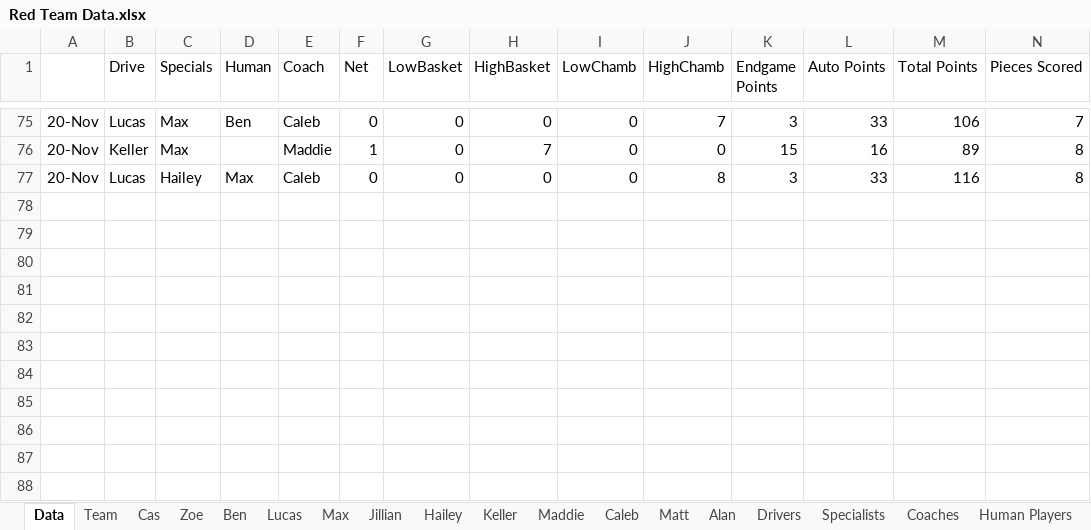
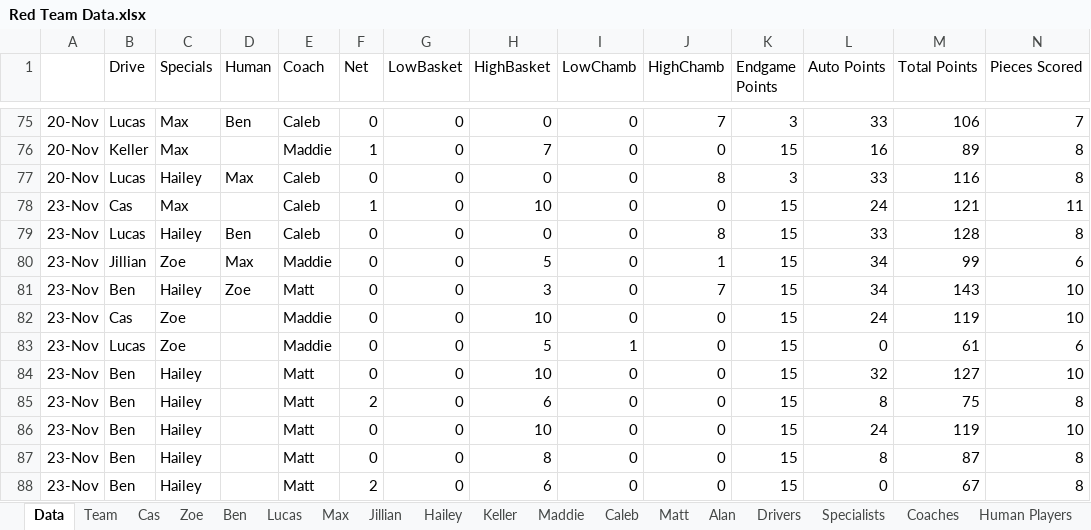
Before and after one commit to mahall05/FTC-Stats-2024, an Excel workbook: FTC Stats 2024/Red Team Data.xlsx, sheet Data, drawn as a sheet; only a part is shown, gaps mark what is left out; values as stored, in another font and other column widths than the file's, no borders; rows hold the shown columns only; the diff names each change by its address in the sheet, - before the commit and + after, or states it on an @@ line.

Commit message:
Coloma Data

```diff
--- a/FTC Stats 2024/Red Team Data.xlsx (sheet Data)
+++ b/FTC Stats 2024/Red Team Data.xlsx (sheet Data)
+row 78: 23-Nov | Cas | Max |  | Caleb | 1 | 0 | 10 | 0 | 0 | 15 | 24 | 121 | 11
+row 79: 23-Nov | Lucas | Hailey | Ben | Caleb | 0 | 0 | 0 | 0 | 8 | 15 | 33 | 128 | 8
+row 80: 23-Nov | Jillian | Zoe | Max | Maddie | 0 | 0 | 5 | 0 | 1 | 15 | 34 | 99 | 6
+row 81: 23-Nov | Ben | Hailey | Zoe | Matt | 0 | 0 | 3 | 0 | 7 | 15 | 34 | 143 | 10
+row 82: 23-Nov | Cas | Zoe |  | Maddie | 0 | 0 | 10 | 0 | 0 | 15 | 24 | 119 | 10
+row 83: 23-Nov | Lucas | Zoe |  | Maddie | 0 | 0 | 5 | 1 | 0 | 15 | 0 | 61 | 6
+row 84: 23-Nov | Ben | Hailey |  | Matt | 0 | 0 | 10 | 0 | 0 | 15 | 32 | 127 | 10
+row 85: 23-Nov | Ben | Hailey |  | Matt | 2 | 0 | 6 | 0 | 0 | 15 | 8 | 75 | 8
+row 86: 23-Nov | Ben | Hailey |  | Matt | 0 | 0 | 10 | 0 | 0 | 15 | 24 | 119 | 10
+row 87: 23-Nov | Ben | Hailey |  | Matt | 0 | 0 | 8 | 0 | 0 | 15 | 8 | 87 | 8
+row 88: 23-Nov | Ben | Hailey |  | Matt | 2 | 0 | 6 | 0 | 0 | 15 | 0 | 67 | 8
```
Also changed, not shown: sheet Drivers, sheet Human Players, sheet Specialists, sheet Coaches, sheet Ben, sheet Zoe, 10 more sheets, 1 other file.
